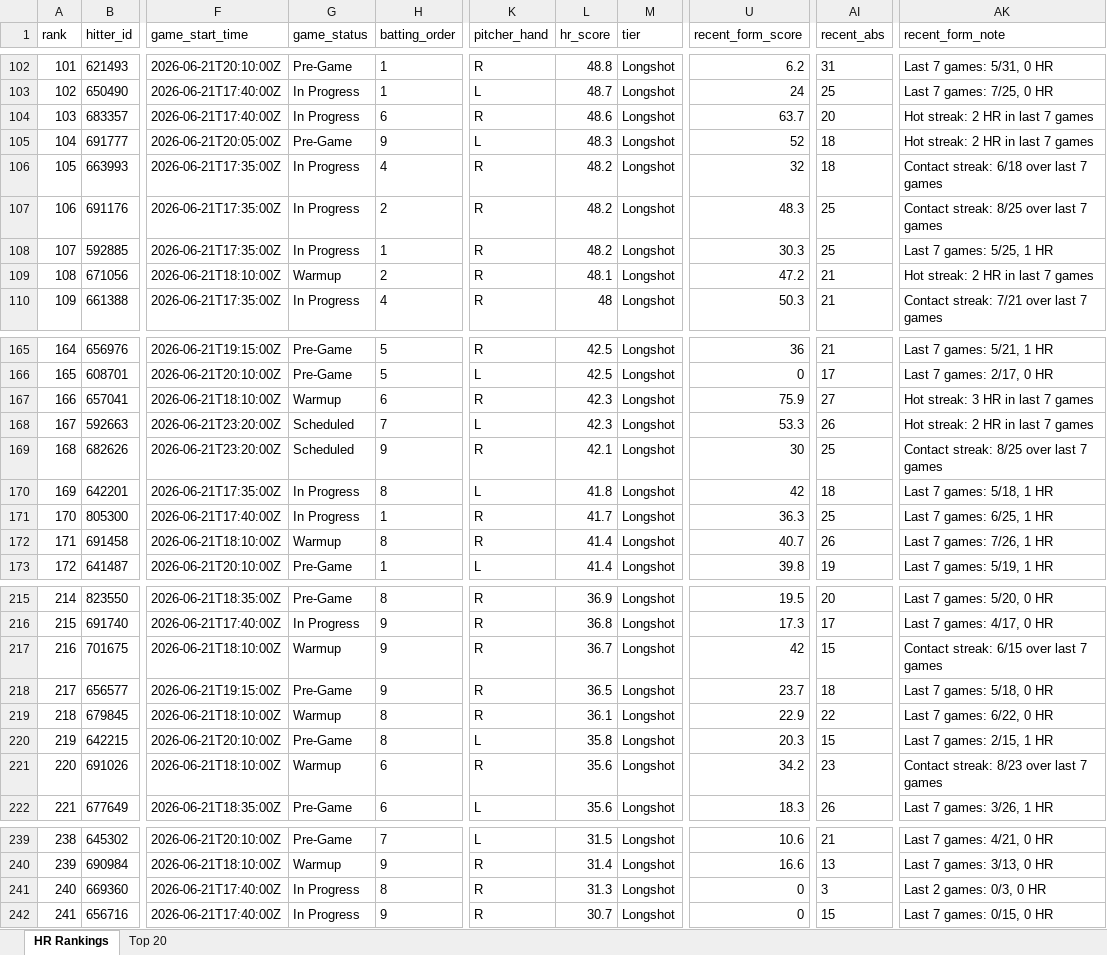
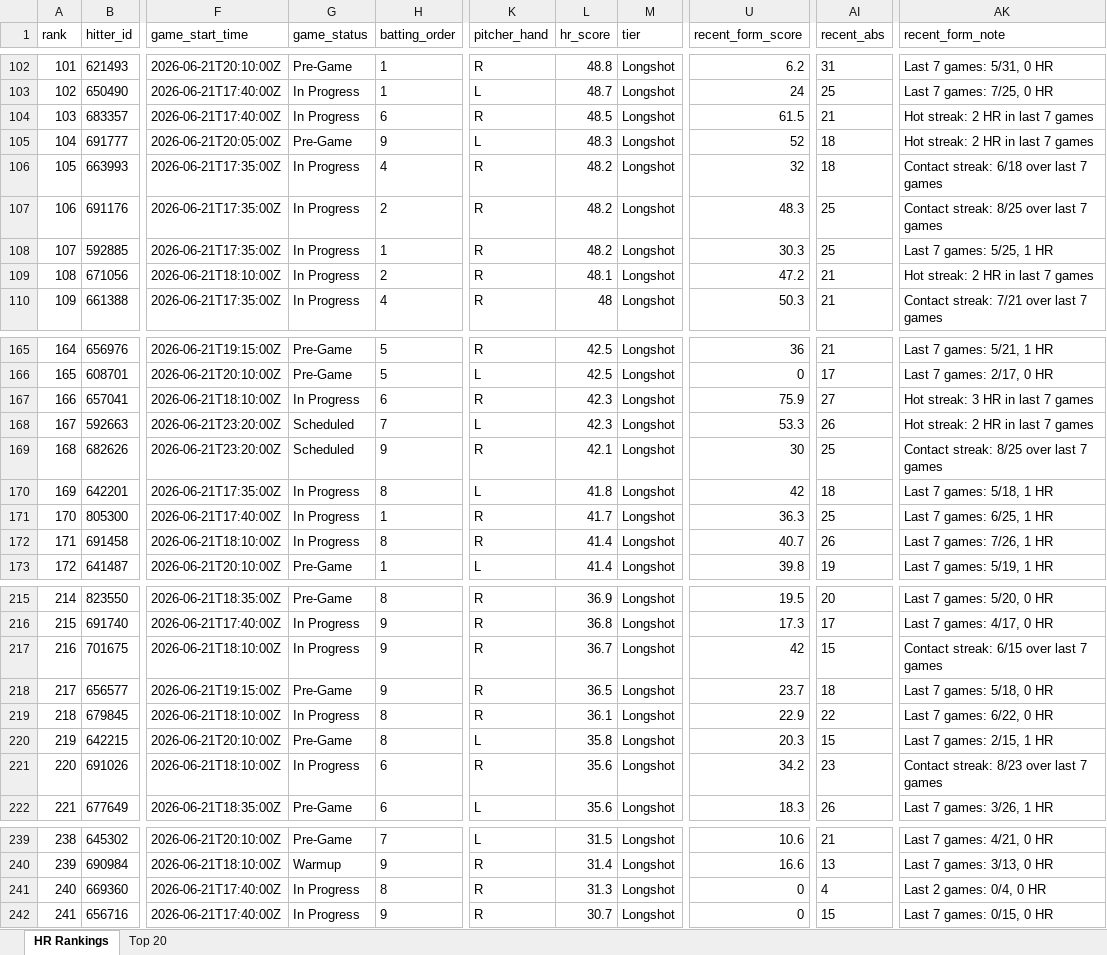
Before and after one commit to etbell28/hitter-tool, an Excel workbook: outputs/daily/hr_rankings_2026-06-21.xlsx, sheet HR Rankings, drawn as a sheet; only a part is shown, gaps mark what is left out; values as stored, in another font and other column widths than the file's, no borders; the diff covers the shown part only; the diff names each change by its address in the sheet, - before the commit and + after, or states it on an @@ line.

```diff
--- a/outputs/daily/hr_rankings_2026-06-21.xlsx (sheet HR Rankings)
+++ b/outputs/daily/hr_rankings_2026-06-21.xlsx (sheet HR Rankings)
@@ column A (rank) renumbered between rows 33 and 235 @@
-L104 (hr_score): 48.6
+L104 (hr_score): 48.5
-U104 (recent_form_score): 63.7
+U104 (recent_form_score): 61.5
-AI104 (recent_abs): 20
+AI104 (recent_abs): 21
-G109 (game_status): Warmup
+G109 (game_status): In Progress
-G167 (game_status): Warmup
+G167 (game_status): In Progress
-G172 (game_status): Warmup
+G172 (game_status): In Progress
-G217 (game_status): Warmup
+G217 (game_status): In Progress
-G219 (game_status): Warmup
+G219 (game_status): In Progress
-G221 (game_status): Warmup
+G221 (game_status): In Progress
-AI241 (recent_abs): 3
+AI241 (recent_abs): 4
-AK241 (recent_form_note): Last 2 games: 0/3, 0 HR
+AK241 (recent_form_note): Last 2 games: 0/4, 0 HR
```
Also changed, not shown: 3 added rows, 3 removed rows and 14 edited cells elsewhere in this sheet, sheet Top 20, outputs/daily/hr_rankings_2026-06-21_full.xlsx, outputs/hr_rankings.xlsx, 7 other files.
